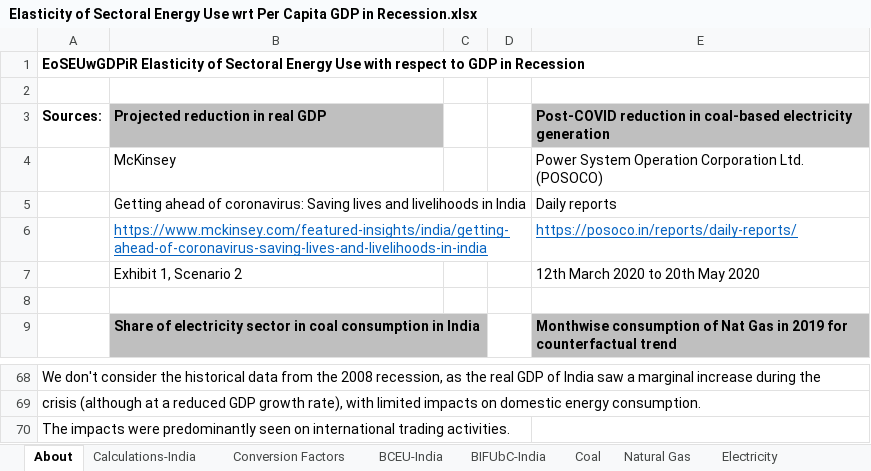
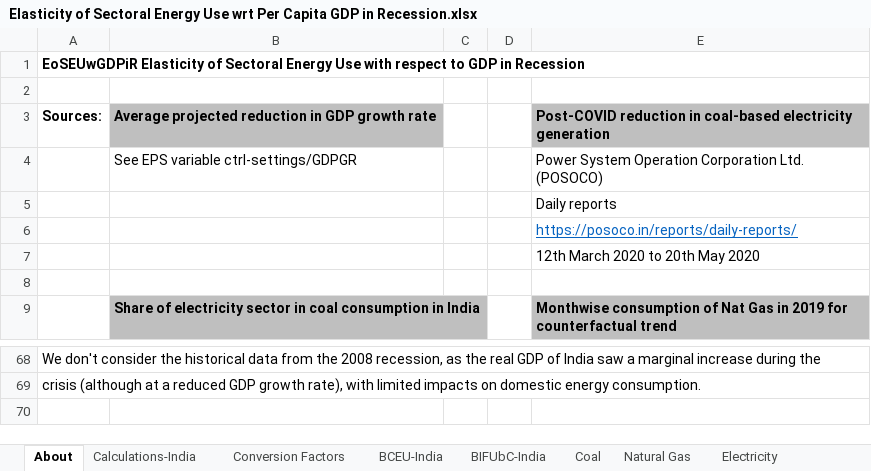
Before and after one commit to EnergyInnovation/eps-india, an Excel workbook: InputData/ctrl-settings/EoSEUwGDPiR/Elasticity of Sectoral Energy Use wrt Per Capita GDP in Recession.xlsx, sheet About, drawn as a sheet; only a part is shown, gaps mark what is left out; values as stored, in another font and other column widths than the file's, no borders; the diff names each change by its address in the sheet, - before the commit and + after, or states it on an @@ line.

```diff
--- a/InputData/ctrl-settings/EoSEUwGDPiR/Elasticity of Sectoral Energy Use wrt Per Capita GDP in Recession.xlsx (sheet About)
+++ b/InputData/ctrl-settings/EoSEUwGDPiR/Elasticity of Sectoral Energy Use wrt Per Capita GDP in Recession.xlsx (sheet About)
-B3: Projected reduction in real GDP
+B3: Average projected reduction in GDP growth rate
-B4: McKinsey
+B4: See EPS variable ctrl-settings/GDPGR
-B5: Getting ahead of coronavirus: Saving lives and livelihoods in India
+B5: (empty)
-B6: https://www.mckinsey.com/featured-insights/india/getting-ahead-of-coronavirus-saving-lives-and-livelihoods-in-india
+B6: (empty)
-B7: Exhibit 1, Scenario 2
+B7: (empty)
-row 70: The impacts were predominantly seen on international trading activities.
```
Also changed, not shown: sheet Calculations-India, sheet EoSEUwGDPiR, sheet Conversion Factors, sheet Electricity, sheet Petroleum Products, charts or pictures, InputData/trans/BHNVFEAL/BAU Historical New Veh Fuel Economy After Lifetime.xlsx, InputData/trans/SYFAFE/Start Year Fleet Avg Fuel Economy.xlsx, 18 other files.
